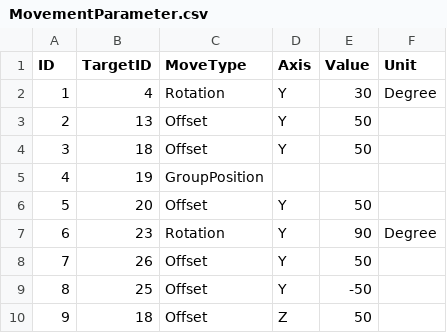
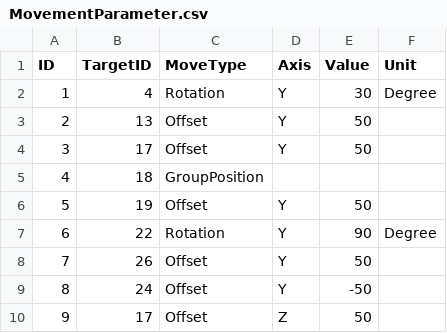
Before and after one commit to lkhwcf-arch/REC, a CSV file: Assets/GameData/CSV/MovementParameter.csv, drawn as a sheet.

```diff
--- a/Assets/GameData/CSV/MovementParameter.csv
+++ b/Assets/GameData/CSV/MovementParameter.csv
@@ -3,8 +3,8 @@
 2,13,Offset,Y,50,
-3,18,Offset,Y,50,
-4,19,GroupPosition,,,
-5,20,Offset,Y,50,
-6,23,Rotation,Y,90,Degree
+3,17,Offset,Y,50,
+4,18,GroupPosition,,,
+5,19,Offset,Y,50,
+6,22,Rotation,Y,90,Degree
 7,26,Offset,Y,50,
-8,25,Offset,Y,-50,
-9,18,Offset,Z,50,
+8,24,Offset,Y,-50,
+9,17,Offset,Z,50,
```
Also changed, not shown: Assets/GameData/CSV/Detail.csv, Assets/GameData/CSV/Direction/Direction.csv, 1 other file.
